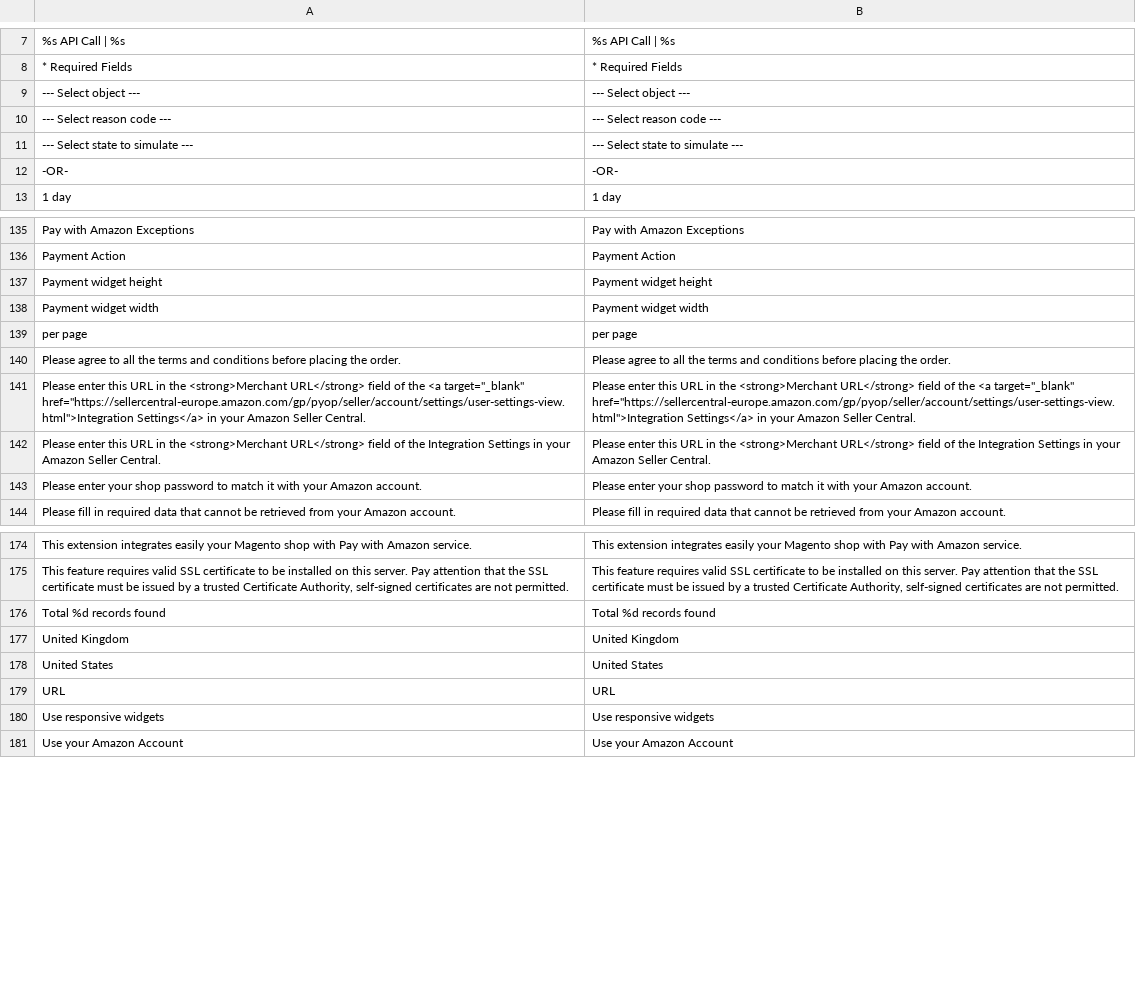
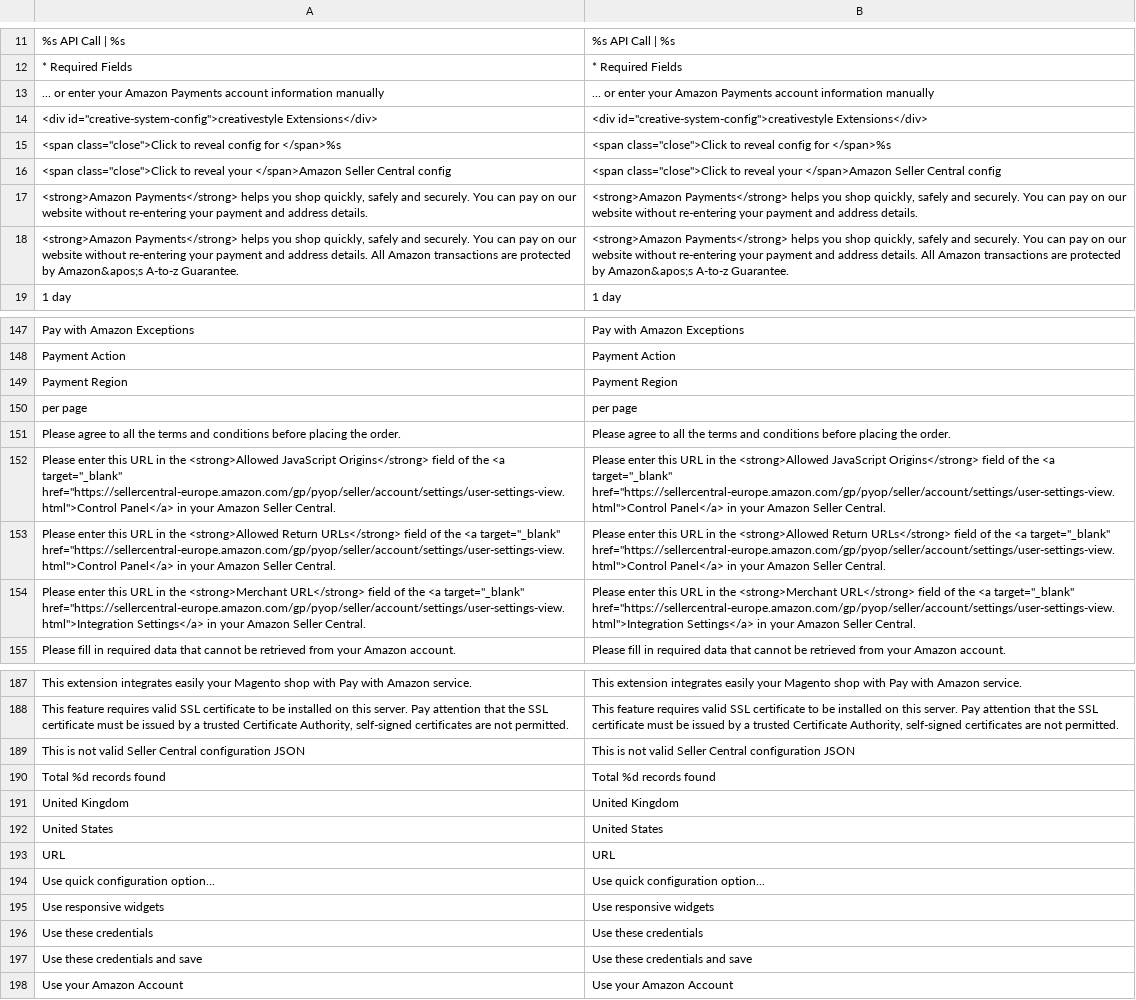
Before and after one commit to OpenMageModuleFostering/creativestyle_amazonpayments, a CSV file: app/locale/en_US/Creativestyle_AmazonPayments.csv, drawn as a sheet; only a part is shown, gaps mark what is left out; the diff covers the shown part only.

```diff
--- a/app/locale/en_US/Creativestyle_AmazonPayments.csv
+++ b/app/locale/en_US/Creativestyle_AmazonPayments.csv
@@ -8,6 +12,8 @@
 "* Required Fields","* Required Fields"
-"--- Select object ---","--- Select object ---"
-"--- Select reason code ---","--- Select reason code ---"
-"--- Select state to simulate ---","--- Select state to simulate ---"
-"-OR-","-OR-"
+"... or enter your Amazon Payments account information manually","... or enter your Amazon Payments account information manually"
+"<div id=""creative-system-config"">creativestyle Extensions</div>","<div id=""creative-system-config"">creativestyle Extensions</div>"
+"<span class=""close"">Click to reveal config for </span>%s","<span class=""close"">Click to reveal config for </span>%s"
+"<span class=""close"">Click to reveal your </span>Amazon Seller Central config","<span class=""close"">Click to reveal your </span>Amazon Seller Central config"
+"<strong>Amazon Payments</strong> helps you shop quickly, safely and securely. You can pay on our website without re-entering your payment and address details.","<strong>Amazon Payments</strong> helps you shop quickly, safely and securely. You can pay on our website without re-entering your payment and address details."
+"<strong>Amazon Payments</strong> helps you shop quickly, safely and securely. You can pay on our website without re-entering your payment and address details. All Amazon transactions are protected by Amazon&apos;s A-to-z Guarantee.","<strong>Amazon Payments</strong> helps you shop quickly, safely and securely. You can pay on our website without re-entering your payment and address details. All Amazon transactions are protected by Amazon&apos;s A-to-z Guarantee."
 "1 day","1 day"
@@ -136,9 +148,8 @@
 "Payment Action","Payment Action"
-"Payment widget height","Payment widget height"
-"Payment widget width","Payment widget width"
+"Payment Region","Payment Region"
 "per page","per page"
 "Please agree to all the terms and conditions before placing the order.","Please agree to all the terms and conditions before placing the order."
+"Please enter this URL in the <strong>Allowed JavaScript Origins</strong> field of the <a target=""_blank"" href=""https://sellercentral-europe.amazon.com/gp/pyop/seller/account/settings/user-settings-view.html"">Control Panel</a> in your Amazon Seller Central.","Please enter this URL in the <strong>Allowed JavaScript Origins</strong> field of the <a target=""_blank"" href=""https://sellercentral-europe.amazon.com/gp/pyop/seller/account/settings/user-settings-view.html"">Control Panel</a> in your Amazon Seller Central."
+"Please enter this URL in the <strong>Allowed Return URLs</strong> field of the <a target=""_blank"" href=""https://sellercentral-europe.amazon.com/gp/pyop/seller/account/settings/user-settings-view.html"">Control Panel</a> in your Amazon Seller Central.","Please enter this URL in the <strong>Allowed Return URLs</strong> field of the <a target=""_blank"" href=""https://sellercentral-europe.amazon.com/gp/pyop/seller/account/settings/user-settings-view.html"">Control Panel</a> in your Amazon Seller Central."
 "Please enter this URL in the <strong>Merchant URL</strong> field of the <a target=""_blank"" href=""https://sellercentral-europe.amazon.com/gp/pyop/seller/account/settings/user-settings-view.html"">Integration Settings</a> in your Amazon Seller Central.","Please enter this URL in the <strong>Merchant URL</strong> field of the <a target=""_blank"" href=""https://sellercentral-europe.amazon.com/gp/pyop/seller/account/settings/user-settings-view.html"">Integration Settings</a> in your Amazon Seller Central."
-"Please enter this URL in the <strong>Merchant URL</strong> field of the Integration Settings in your Amazon Seller Central.","Please enter this URL in the <strong>Merchant URL</strong> field of the Integration Settings in your Amazon Seller Central."
-"Please enter your shop password to match it with your Amazon account.","Please enter your shop password to match it with your Amazon account."
 "Please fill in required data that cannot be retrieved from your Amazon account.","Please fill in required data that cannot be retrieved from your Amazon account."
@@ -175,2 +188,3 @@
 "This feature requires valid SSL certificate to be installed on this server. Pay attention that the SSL certificate must be issued by a trusted Certificate Authority, self-signed certificates are not permitted.","This feature requires valid SSL certificate to be installed on this server. Pay attention that the SSL certificate must be issued by a trusted Certificate Authority, self-signed certificates are not permitted."
+"This is not valid Seller Central configuration JSON","This is not valid Seller Central configuration JSON"
 "Total %d records found","Total %d records found"
@@ -179,3 +193,6 @@
 "URL","URL"
+"Use quick configuration option...","Use quick configuration option..."
 "Use responsive widgets","Use responsive widgets"
+"Use these credentials","Use these credentials"
+"Use these credentials and save","Use these credentials and save"
 "Use your Amazon Account","Use your Amazon Account"
```
Also changed, not shown: 12 added rows and 1 edited cell elsewhere in this file, app/locale/de_DE/Creativestyle_AmazonPayments.csv, app/locale/en_GB/Creativestyle_AmazonPayments.csv, 38 other files.
